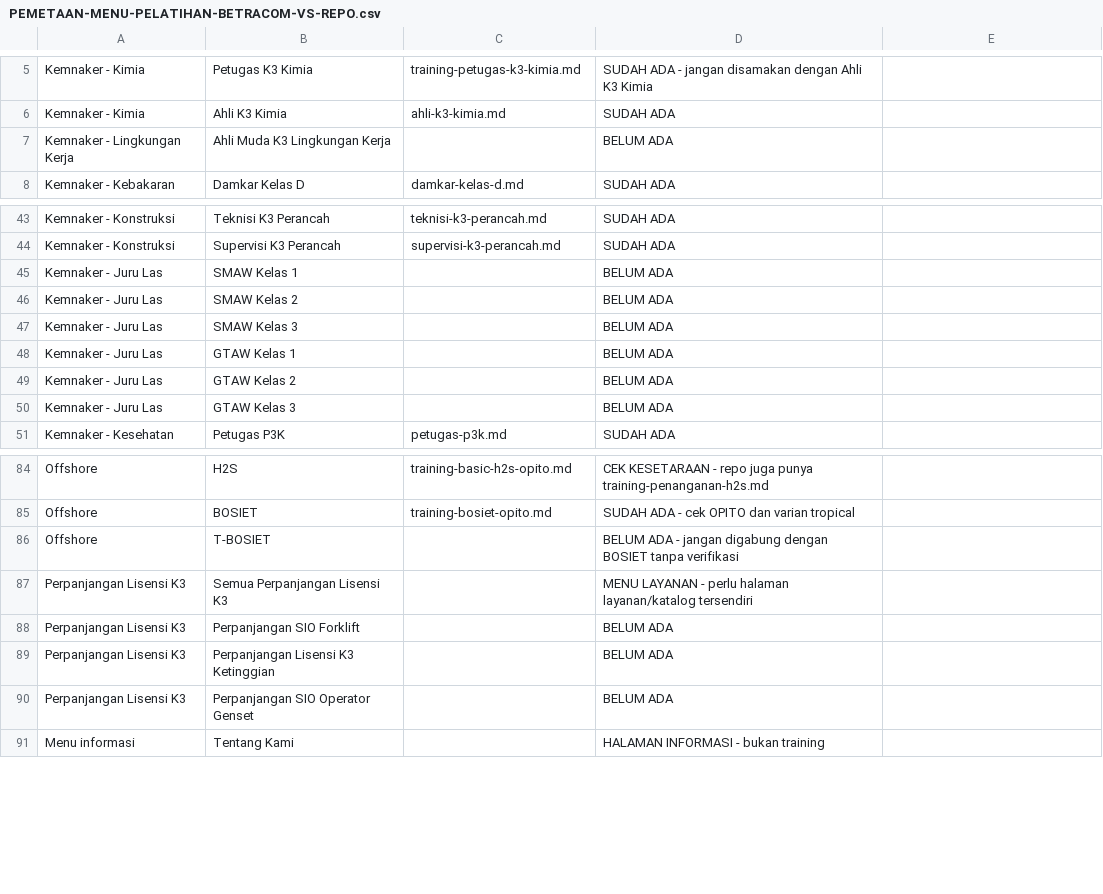
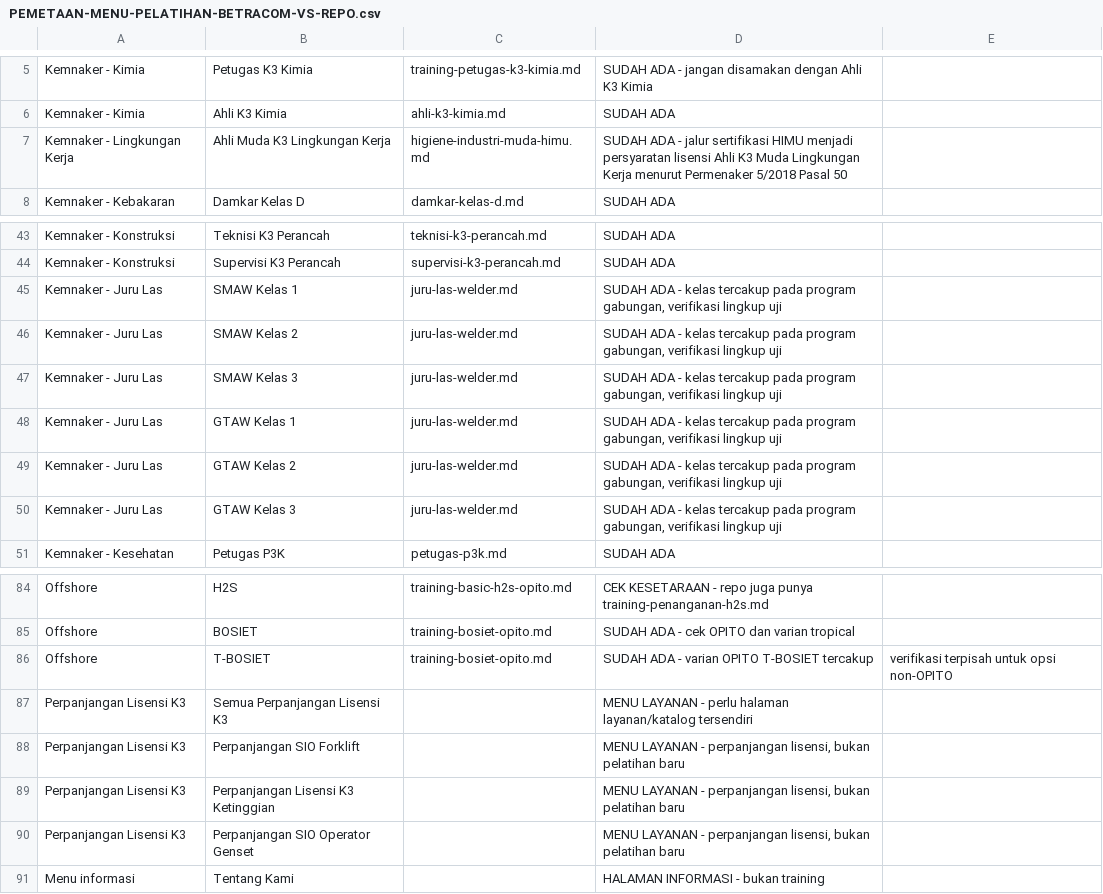
Before and after one commit to arisciwek/pusattraining, a CSV file: docs/PEMETAAN-MENU-PELATIHAN-BETRACOM-VS-REPO.csv, drawn as a sheet; only a part is shown, gaps mark what is left out.

Commit message:
docs: reconcile remaining Betracom menu mappings

```diff
--- a/docs/PEMETAAN-MENU-PELATIHAN-BETRACOM-VS-REPO.csv
+++ b/docs/PEMETAAN-MENU-PELATIHAN-BETRACOM-VS-REPO.csv
@@ -6,3 +6,3 @@ Kemnaker - Kimia;Petugas K3 Kimia;training-petugas-k3-kimia.md;SUDAH ADA - janga
 Kemnaker - Kimia;Ahli K3 Kimia;ahli-k3-kimia.md;SUDAH ADA
-Kemnaker - Lingkungan Kerja;Ahli Muda K3 Lingkungan Kerja;;BELUM ADA
+Kemnaker - Lingkungan Kerja;Ahli Muda K3 Lingkungan Kerja;higiene-industri-muda-himu.md;SUDAH ADA - jalur sertifikasi HIMU menjadi persyaratan lisensi Ahli K3 Muda Lingkungan Kerja menurut Permenaker 5/2018 Pasal 50
 Kemnaker - Kebakaran;Damkar Kelas D;damkar-kelas-d.md;SUDAH ADA
@@ -44,8 +44,8 @@ Kemnaker - Konstruksi;Teknisi K3 Perancah;teknisi-k3-perancah.md;SUDAH ADA
 Kemnaker - Konstruksi;Supervisi K3 Perancah;supervisi-k3-perancah.md;SUDAH ADA
-Kemnaker - Juru Las;SMAW Kelas 1;;BELUM ADA
-Kemnaker - Juru Las;SMAW Kelas 2;;BELUM ADA
-Kemnaker - Juru Las;SMAW Kelas 3;;BELUM ADA
-Kemnaker - Juru Las;GTAW Kelas 1;;BELUM ADA
-Kemnaker - Juru Las;GTAW Kelas 2;;BELUM ADA
-Kemnaker - Juru Las;GTAW Kelas 3;;BELUM ADA
+Kemnaker - Juru Las;SMAW Kelas 1;juru-las-welder.md;SUDAH ADA - kelas tercakup pada program gabungan, verifikasi lingkup uji
+Kemnaker - Juru Las;SMAW Kelas 2;juru-las-welder.md;SUDAH ADA - kelas tercakup pada program gabungan, verifikasi lingkup uji
+Kemnaker - Juru Las;SMAW Kelas 3;juru-las-welder.md;SUDAH ADA - kelas tercakup pada program gabungan, verifikasi lingkup uji
+Kemnaker - Juru Las;GTAW Kelas 1;juru-las-welder.md;SUDAH ADA - kelas tercakup pada program gabungan, verifikasi lingkup uji
+Kemnaker - Juru Las;GTAW Kelas 2;juru-las-welder.md;SUDAH ADA - kelas tercakup pada program gabungan, verifikasi lingkup uji
+Kemnaker - Juru Las;GTAW Kelas 3;juru-las-welder.md;SUDAH ADA - kelas tercakup pada program gabungan, verifikasi lingkup uji
 Kemnaker - Kesehatan;Petugas P3K;petugas-p3k.md;SUDAH ADA
@@ -85,7 +85,7 @@ Offshore;H2S;training-basic-h2s-opito.md;CEK KESETARAAN - repo juga punya traini
 Offshore;BOSIET;training-bosiet-opito.md;SUDAH ADA - cek OPITO dan varian tropical
-Offshore;T-BOSIET;;BELUM ADA - jangan digabung dengan BOSIET tanpa verifikasi
+Offshore;T-BOSIET;training-bosiet-opito.md;SUDAH ADA - varian OPITO T-BOSIET tercakup; verifikasi terpisah untuk opsi non-OPITO
 Perpanjangan Lisensi K3;Semua Perpanjangan Lisensi K3;;MENU LAYANAN - perlu halaman layanan/katalog tersendiri
-Perpanjangan Lisensi K3;Perpanjangan SIO Forklift;;BELUM ADA
-Perpanjangan Lisensi K3;Perpanjangan Lisensi K3 Ketinggian;;BELUM ADA
-Perpanjangan Lisensi K3;Perpanjangan SIO Operator Genset;;BELUM ADA
+Perpanjangan Lisensi K3;Perpanjangan SIO Forklift;;MENU LAYANAN - perpanjangan lisensi, bukan pelatihan baru
+Perpanjangan Lisensi K3;Perpanjangan Lisensi K3 Ketinggian;;MENU LAYANAN - perpanjangan lisensi, bukan pelatihan baru
+Perpanjangan Lisensi K3;Perpanjangan SIO Operator Genset;;MENU LAYANAN - perpanjangan lisensi, bukan pelatihan baru
 Menu informasi;Tentang Kami;;HALAMAN INFORMASI - bukan training
```
